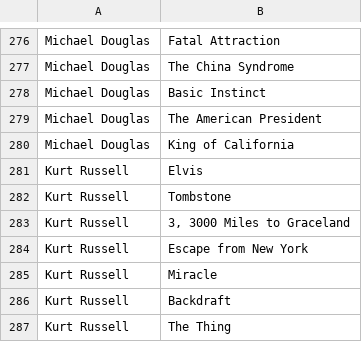
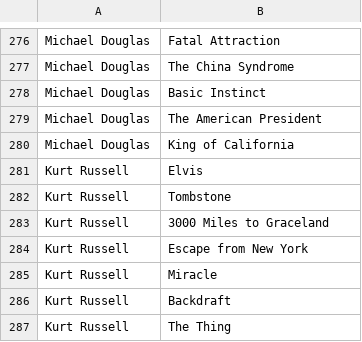
Before and after one commit to Cokely13/CinemaConn, a CSV file: script/fixed.csv, drawn as a sheet; only a part is shown, gaps mark what is left out.

```diff
--- a/script/fixed.csv
+++ b/script/fixed.csv
@@ -282,3 +282,3 @@ Kurt Russell,Elvis
 Kurt Russell,Tombstone
-Kurt Russell,"3, 3000 Miles to Graceland"
+Kurt Russell,3000 Miles to Graceland
 Kurt Russell,Escape from New York
```
Also changed, not shown: 4 other files.
